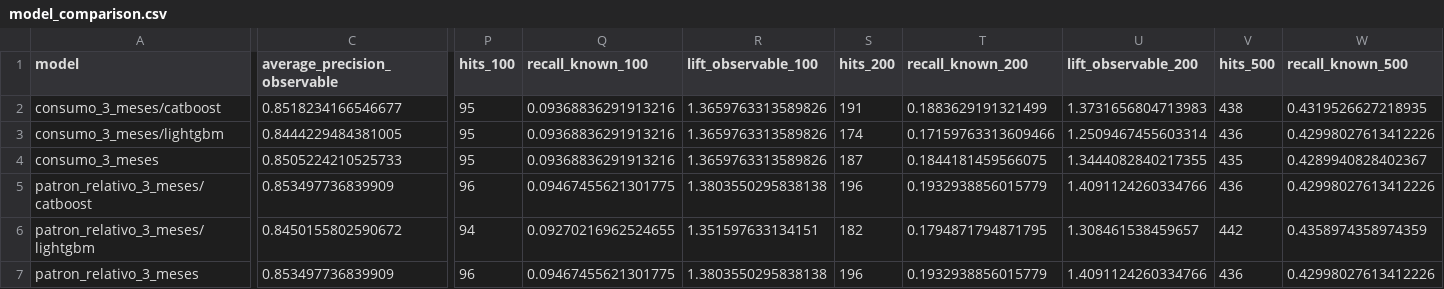
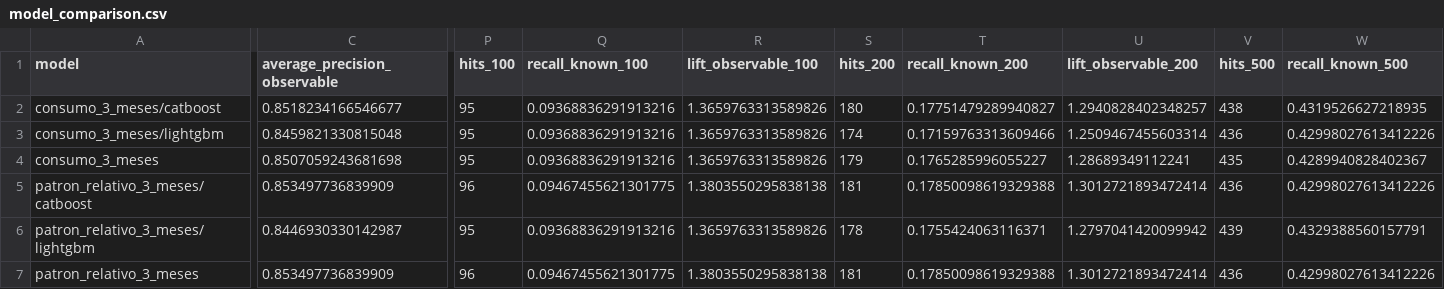
Before and after one commit to magic-tps/EQUANS2, a CSV file: runtime/reports/model_comparison.csv, drawn as a sheet; only a part is shown, gaps mark what is left out; the diff covers the shown part only; the diff names each change by its address in the sheet, - before the commit and + after, or states it on an @@ line.

```diff
--- a/runtime/reports/model_comparison.csv
+++ b/runtime/reports/model_comparison.csv
-S2 (hits_200): 191
+S2 (hits_200): 180
-T2 (recall_known_200): 0.1883629191321499
+T2 (recall_known_200): 0.17751479289940827
-U2 (lift_observable_200): 1.3731656804713983
+U2 (lift_observable_200): 1.2940828402348257
-C3 (average_precision_observable): 0.8444229484381005
+C3 (average_precision_observable): 0.8459821330815048
-C4 (average_precision_observable): 0.8505224210525733
+C4 (average_precision_observable): 0.8507059243681698
-S4 (hits_200): 187
+S4 (hits_200): 179
-T4 (recall_known_200): 0.1844181459566075
+T4 (recall_known_200): 0.1765285996055227
-U4 (lift_observable_200): 1.3444082840217355
+U4 (lift_observable_200): 1.28689349112241
-S5 (hits_200): 196
+S5 (hits_200): 181
-T5 (recall_known_200): 0.1932938856015779
+T5 (recall_known_200): 0.17850098619329388
-U5 (lift_observable_200): 1.4091124260334766
+U5 (lift_observable_200): 1.3012721893472414
-C6 (average_precision_observable): 0.8450155802590672
+C6 (average_precision_observable): 0.8446930330142987
-P6 (hits_100): 94
+P6 (hits_100): 95
-Q6 (recall_known_100): 0.09270216962524655
+Q6 (recall_known_100): 0.09368836291913216
-R6 (lift_observable_100): 1.351597633134151
+R6 (lift_observable_100): 1.3659763313589826
-S6 (hits_200): 182
+S6 (hits_200): 178
-T6 (recall_known_200): 0.1794871794871795
+T6 (recall_known_200): 0.1755424063116371
-U6 (lift_observable_200): 1.308461538459657
+U6 (lift_observable_200): 1.2797041420099942
-V6 (hits_500): 442
+V6 (hits_500): 439
-W6 (recall_known_500): 0.4358974358974359
+W6 (recall_known_500): 0.4329388560157791
-S7 (hits_200): 196
+S7 (hits_200): 181
-T7 (recall_known_200): 0.1932938856015779
+T7 (recall_known_200): 0.17850098619329388
-U7 (lift_observable_200): 1.4091124260334766
+U7 (lift_observable_200): 1.3012721893472414
```
Also changed, not shown: 38 edited cells elsewhere in this file, runtime/outputs/VOLT_PATROL_TOP_76.csv, runtime/reports/feature_importance.csv, 46 other files.
